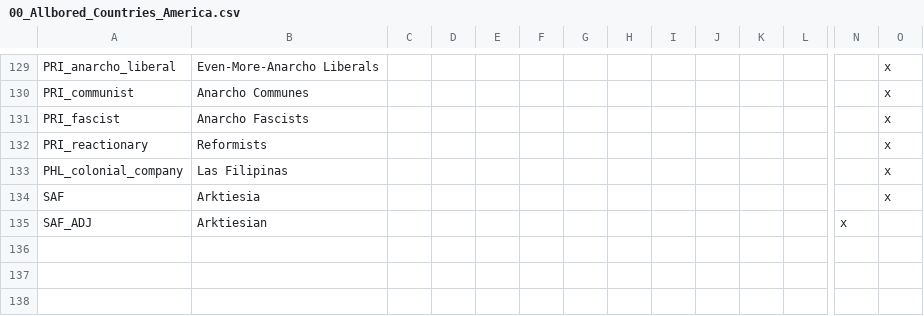
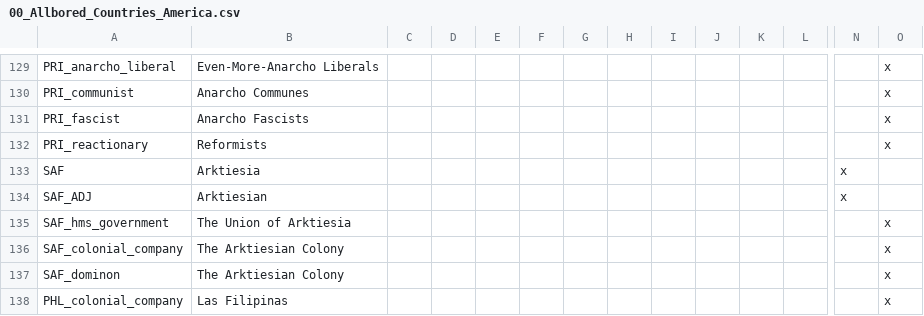
Before and after one commit to LukeZurg22/Pilgrimage-of-Prophecy, a CSV file: localisation/00_Allbored_Countries_America.csv, drawn as a sheet; only a part is shown, gaps mark what is left out; removed rows and columns are numbered as before the commit, all else as after; rows hold the shown columns only; the diff names each change by its address in the sheet, - before the commit and + after, or states it on an @@ line.

```diff
--- a/localisation/00_Allbored_Countries_America.csv
+++ b/localisation/00_Allbored_Countries_America.csv
+row 133: SAF | Arktiesia |  |  |  |  |  |  |  |  |  |  | x
@@ row 135 moved to row 134: SAF_ADJ @@
+row 135: SAF_hms_government | The Union of Arktiesia |  |  |  |  |  |  |  |  |  |  |  | x
+row 136: SAF_colonial_company | The Arktiesian Colony |  |  |  |  |  |  |  |  |  |  |  | x
+row 137: SAF_dominon | The Arktiesian Colony |  |  |  |  |  |  |  |  |  |  |  | x
-row 134: SAF | Arktiesia |  |  |  |  |  |  |  |  |  |  |  | x
```
Also changed, not shown: 1 other file.
